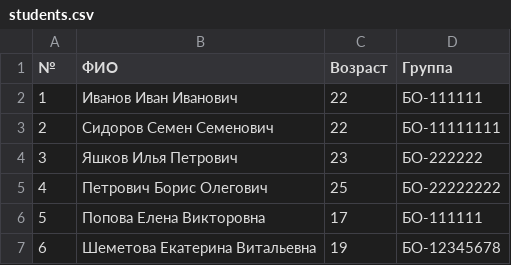
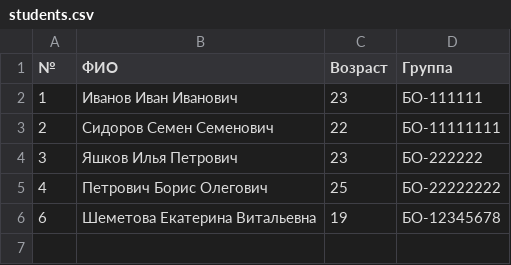
Before and after one commit to Shteyd/labs, a CSV file: 8th-lab/data/students.csv, drawn as a sheet.

```diff
--- a/8th-lab/data/students.csv
+++ b/8th-lab/data/students.csv
@@ -1,3 +1,3 @@
 №;ФИО;Возраст;Группа
-1;Иванов Иван Иванович;22;БО-111111
+1;Иванов Иван Иванович;23;БО-111111
 2;Сидоров Семен Семенович;22;БО-11111111
@@ -5,3 +5,2 @@
 4;Петрович Борис Олегович;25;БО-22222222
-5;Попова Елена Викторовна;17;БО-111111
 6;Шеметова Екатерина Витальевна;19;БО-12345678
```
Also changed, not shown: 8 other files.
